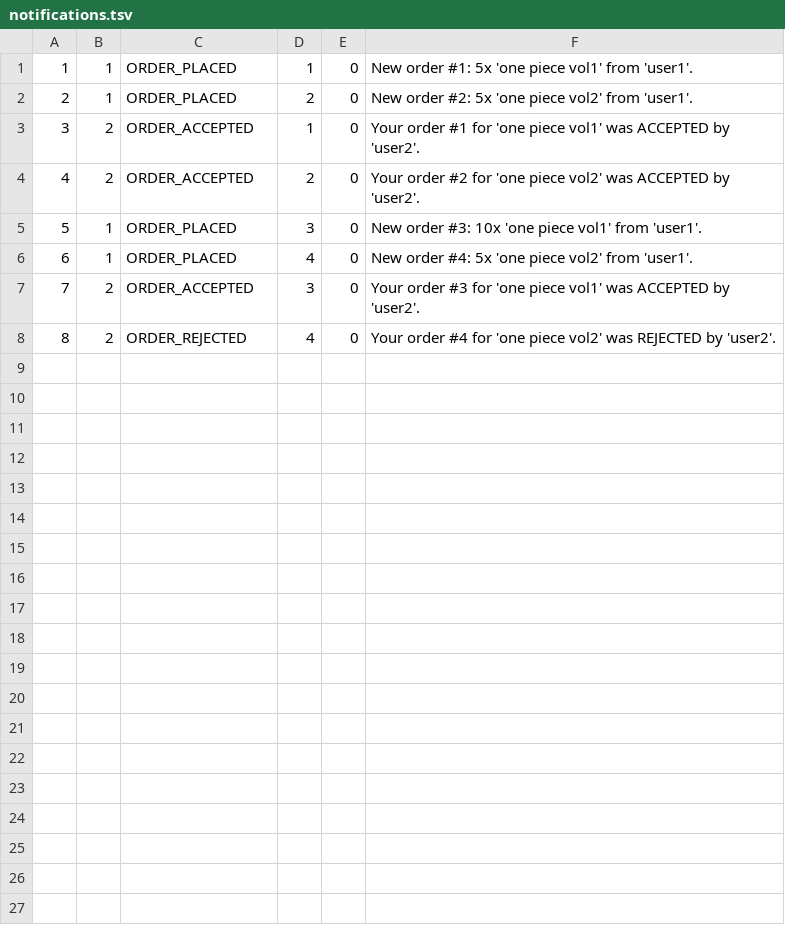
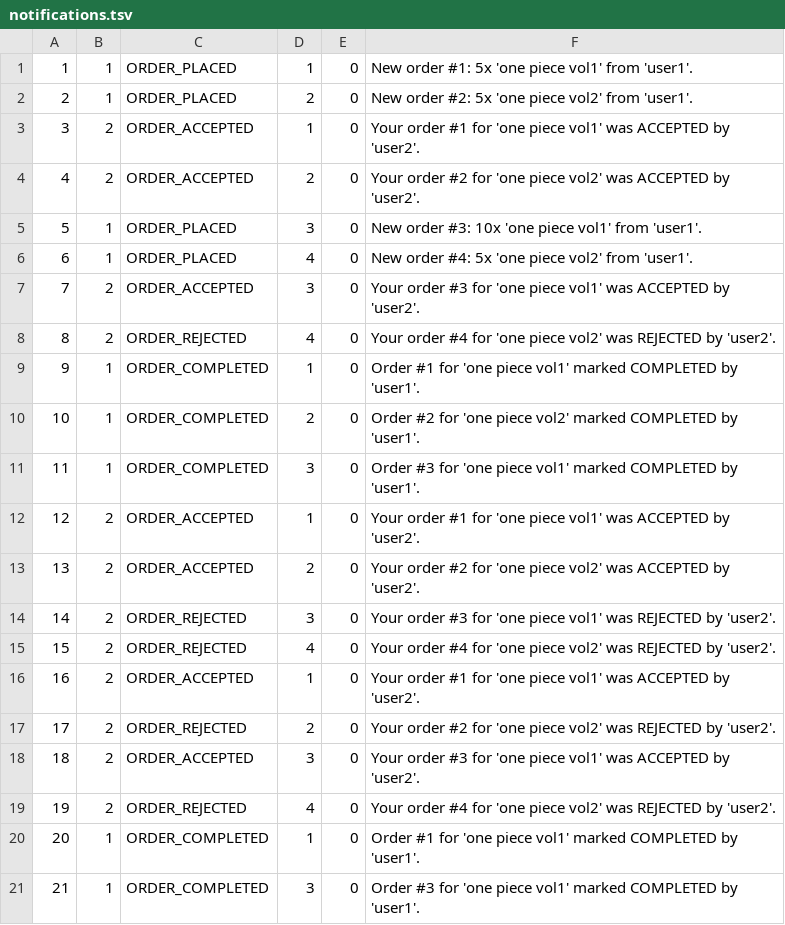
Before and after one commit to abrarnaguib/Project-AMTA, a TSV file: data/notifications.tsv, drawn as a sheet; the diff names each change by its address in the sheet, - before the commit and + after, or states it on an @@ line.

Commit message:
1. implemented live update of order accept reject and completed buttons

```diff
--- a/data/notifications.tsv
+++ b/data/notifications.tsv
+row 9: 9 | 1 | ORDER_COMPLETED | 1 | 0 | Order #1 for 'one piece vol1' marked COMPLETED by 'user1'.
+row 10: 10 | 1 | ORDER_COMPLETED | 2 | 0 | Order #2 for 'one piece vol2' marked COMPLETED by 'user1'.
+row 11: 11 | 1 | ORDER_COMPLETED | 3 | 0 | Order #3 for 'one piece vol1' marked COMPLETED by 'user1'.
+row 12: 12 | 2 | ORDER_ACCEPTED | 1 | 0 | Your order #1 for 'one piece vol1' was ACCEPTED by 'user2'.
+row 13: 13 | 2 | ORDER_ACCEPTED | 2 | 0 | Your order #2 for 'one piece vol2' was ACCEPTED by 'user2'.
+row 14: 14 | 2 | ORDER_REJECTED | 3 | 0 | Your order #3 for 'one piece vol1' was REJECTED by 'user2'.
+row 15: 15 | 2 | ORDER_REJECTED | 4 | 0 | Your order #4 for 'one piece vol2' was REJECTED by 'user2'.
+row 16: 16 | 2 | ORDER_ACCEPTED | 1 | 0 | Your order #1 for 'one piece vol1' was ACCEPTED by 'user2'.
+row 17: 17 | 2 | ORDER_REJECTED | 2 | 0 | Your order #2 for 'one piece vol2' was REJECTED by 'user2'.
+row 18: 18 | 2 | ORDER_ACCEPTED | 3 | 0 | Your order #3 for 'one piece vol1' was ACCEPTED by 'user2'.
+row 19: 19 | 2 | ORDER_REJECTED | 4 | 0 | Your order #4 for 'one piece vol2' was REJECTED by 'user2'.
+row 20: 20 | 1 | ORDER_COMPLETED | 1 | 0 | Order #1 for 'one piece vol1' marked COMPLETED by 'user1'.
+row 21: 21 | 1 | ORDER_COMPLETED | 3 | 0 | Order #3 for 'one piece vol1' marked COMPLETED by 'user1'.
```
Also changed, not shown: 8 other files.
